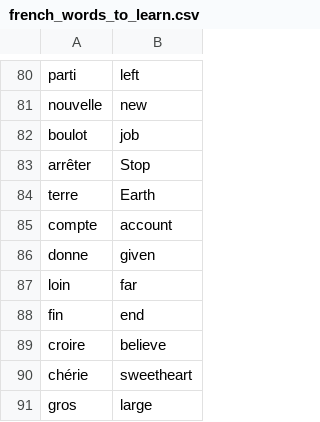
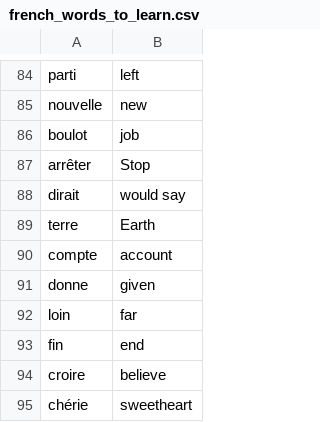
Before and after one commit to js2493/100-days-of-python, a CSV file: flash-cards/data/french_words_to_learn.csv, drawn as a sheet; only a part is shown, gaps mark what is left out; the shorter side is filled out with more unchanged rows; the diff covers the shown part only; the diff names each change by its address in the sheet, - before the commit and + after, or states it on an @@ line.

```diff
--- a/flash-cards/data/french_words_to_learn.csv
+++ b/flash-cards/data/french_words_to_learn.csv
+row 88: dirait | would say
```
Also changed, not shown: 7 added rows and 1 removed row elsewhere in this file, 1 other file.
